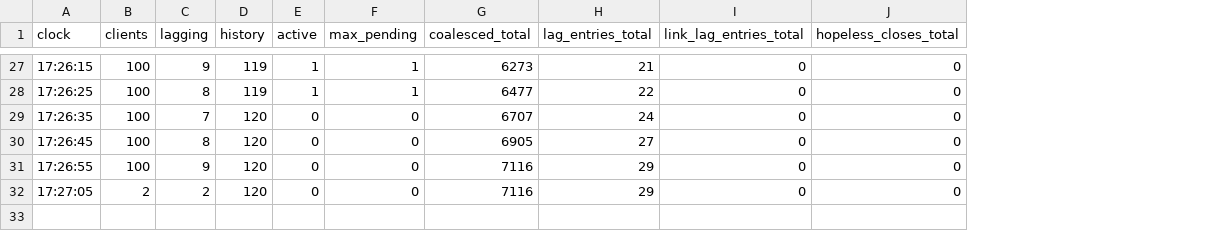
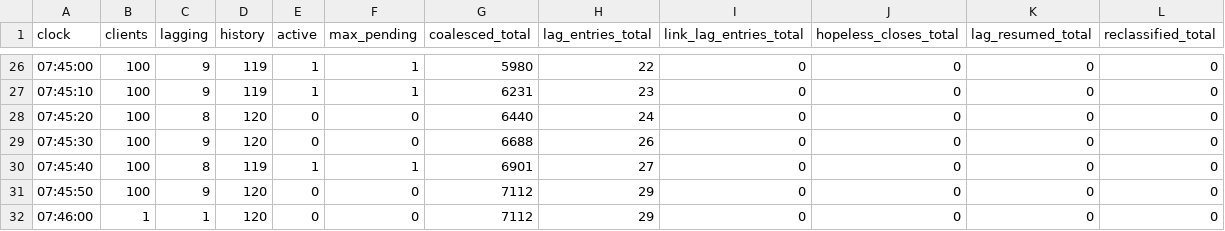
Before and after one commit to blobfish465/LiveRecallSystem, a CSV file: report/data/memory_5min_stats_after.csv, drawn as a sheet; only a part is shown, gaps mark what is left out; addresses are those after the commit; the diff covers the shown part only; the diff names each change by its address in the sheet, - before the commit and + after, or states it on an @@ line.

```diff
--- a/report/data/memory_5min_stats_after.csv
+++ b/report/data/memory_5min_stats_after.csv
+column K (lag_resumed_total), rows 26-29: all 0; rows 31-32: 0 | 0
+column L (reclassified_total), rows 26-29: all 0; rows 31-32: 0 | 0
-A26 (clock): 17:26:15
+A26 (clock): 07:45:00
-G26 (coalesced_total): 6273
+G26 (coalesced_total): 5980
-H26 (lag_entries_total): 21
+H26 (lag_entries_total): 22
-A27 (clock): 17:26:25
+A27 (clock): 07:45:10
-C27 (lagging): 8
+C27 (lagging): 9
-G27 (coalesced_total): 6477
+G27 (coalesced_total): 6231
-H27 (lag_entries_total): 22
+H27 (lag_entries_total): 23
-A28 (clock): 17:26:35
+A28 (clock): 07:45:20
-C28 (lagging): 7
+C28 (lagging): 8
-G28 (coalesced_total): 6707
+G28 (coalesced_total): 6440
-A29 (clock): 17:26:45
+A29 (clock): 07:45:30
-C29 (lagging): 8
+C29 (lagging): 9
-G29 (coalesced_total): 6905
+G29 (coalesced_total): 6688
-H29 (lag_entries_total): 27
+H29 (lag_entries_total): 26
+row 30: 07:45:40 | 100 | 8 | 119 | 1 | 1 | 6901 | 27 | 0 | 0 | 0 | 0
-A31 (clock): 17:26:55
+A31 (clock): 07:45:50
-G31:G32 (coalesced_total): 7116
+G31:G32 (coalesced_total): 7112
-A32 (clock): 17:27:05
+A32 (clock): 07:46:00
-B32 (clients): 2
+B32 (clients): 1
-C32 (lagging): 2
+C32 (lagging): 1
```
Also changed, not shown: 1 removed row and 58 edited cells elsewhere in this file, report/data/bandwidth_windows_10s.csv, report/data/caption_age_percentiles.csv, 16 other files.
